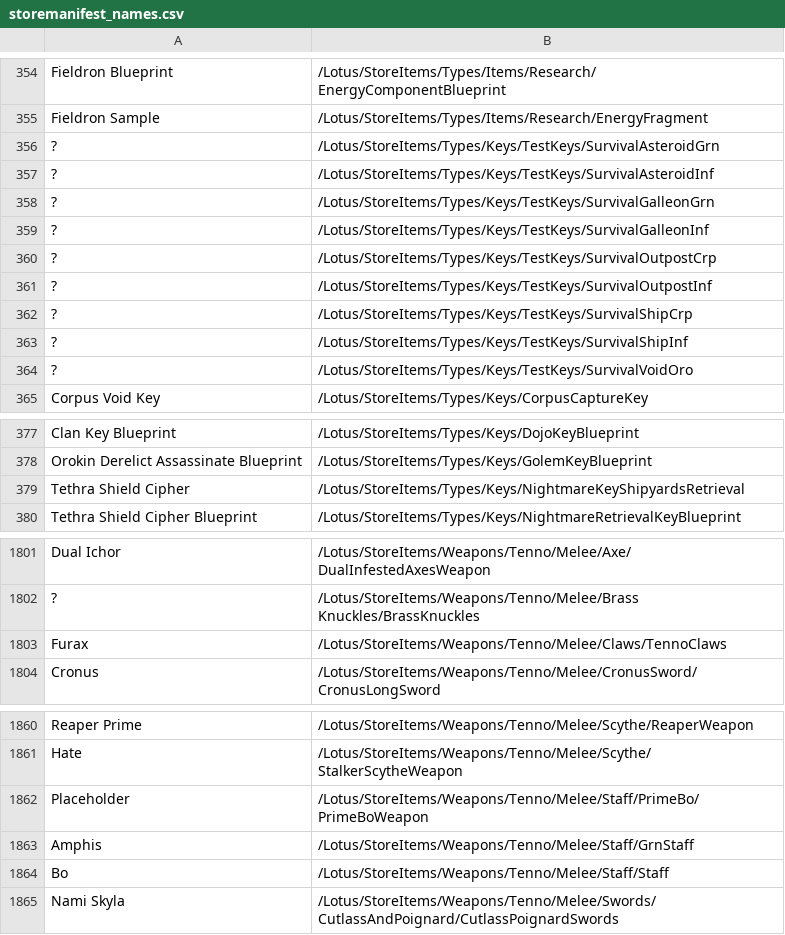
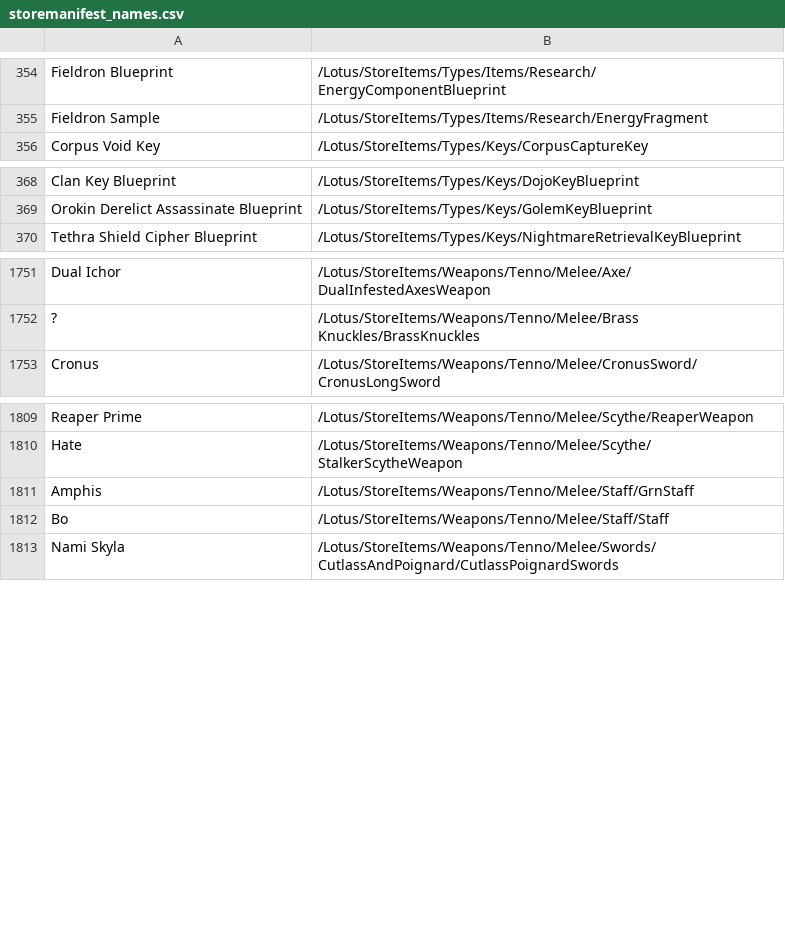
Before and after one commit to cheahjs/warframe_data, a CSV file: storemanifest_names.csv, drawn as a sheet; only a part is shown, gaps mark what is left out; the diff covers the shown part only; the diff names each change by its address in the sheet, - before the commit and + after, or states it on an @@ line.

```diff
--- a/storemanifest_names.csv
+++ b/storemanifest_names.csv
-row 356: ? | /Lotus/StoreItems/Types/Keys/TestKeys/SurvivalAsteroidGrn
-row 357: ? | /Lotus/StoreItems/Types/Keys/TestKeys/SurvivalAsteroidInf
-row 358: ? | /Lotus/StoreItems/Types/Keys/TestKeys/SurvivalGalleonGrn
-row 359: ? | /Lotus/StoreItems/Types/Keys/TestKeys/SurvivalGalleonInf
-row 360: ? | /Lotus/StoreItems/Types/Keys/TestKeys/SurvivalOutpostCrp
-row 361: ? | /Lotus/StoreItems/Types/Keys/TestKeys/SurvivalOutpostInf
-row 362: ? | /Lotus/StoreItems/Types/Keys/TestKeys/SurvivalShipCrp
-row 363: ? | /Lotus/StoreItems/Types/Keys/TestKeys/SurvivalShipInf
-row 364: ? | /Lotus/StoreItems/Types/Keys/TestKeys/SurvivalVoidOro
-row 379: Tethra Shield Cipher | /Lotus/StoreItems/Types/Keys/NightmareKeyShipyardsRetrieval
-row 1803: Furax | /Lotus/StoreItems/Weapons/Tenno/Melee/Claws/TennoClaws
-row 1862: Placeholder | /Lotus/StoreItems/Weapons/Tenno/Melee/Staff/PrimeBo/PrimeBoWeapon
```
Also changed, not shown: 40 removed rows elsewhere in this file, marketoutput.csv, 7 other files.
